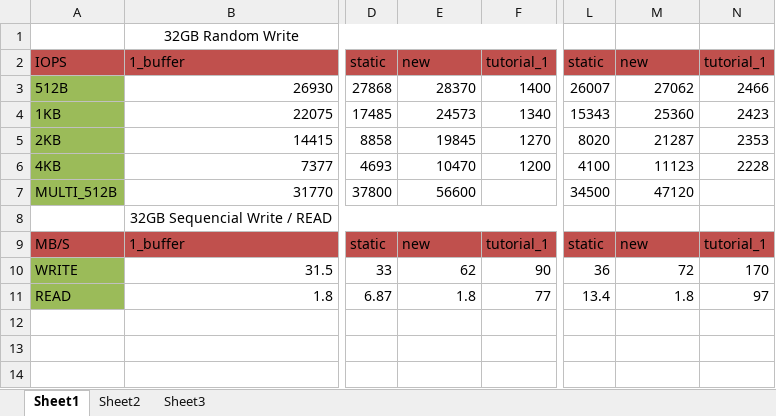
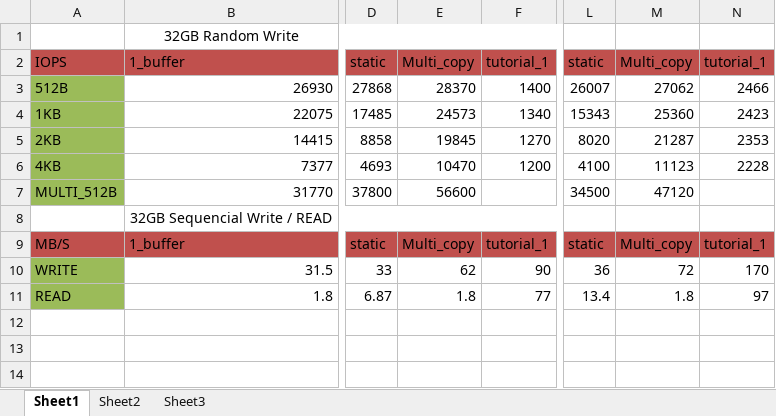
Before and after one commit to wurikiji/tutorial2-dev, an Excel workbook: docs/최종 결과.xlsx, sheet Sheet1, drawn as a sheet; only a part is shown, gaps mark what is left out; values as stored, in another font and other column widths than the file's, no borders; charts and pictures not drawn; the diff names each change by its address in the sheet, - before the commit and + after, or states it on an @@ line.

```diff
--- a/docs/최종 결과.xlsx (sheet Sheet1)
+++ b/docs/최종 결과.xlsx (sheet Sheet1)
-E2: new
+E2: Multi_copy
-M2: new
+M2: Multi_copy
-E9: new
+E9: Multi_copy
-M9: new
+M9: Multi_copy
```
Also changed, not shown: charts or pictures, 2 other files.
